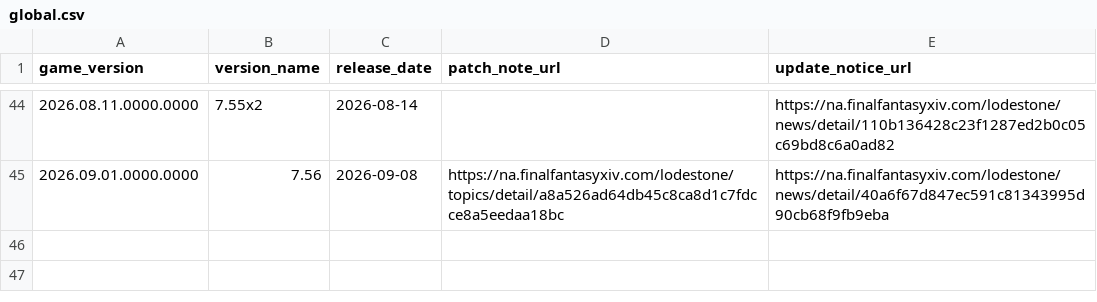
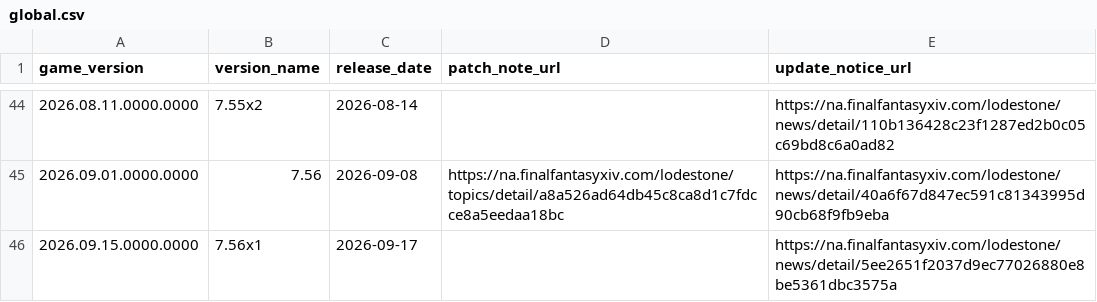
Before and after one commit to augenfrosch/ffxiv-versions, a CSV file: data/csv/global.csv, drawn as a sheet; only a part is shown, gaps mark what is left out.

Commit message:
Add Global, CN & KR patch 7.56x1

```diff
--- a/data/csv/global.csv
+++ b/data/csv/global.csv
@@ -45 +45,2 @@ game_version,version_name,release_date,patch_note_url,update_notice_url
 2026.09.01.0000.0000,7.56,2026-09-08,https://na.finalfantasyxiv.com/lodestone/topics/detail/a8a526ad64db45c8ca8d1c7fdcce8a5eedaa18bc,https://na.finalfantasyxiv.com/lodestone/news/detail/40a6f67d847ec591c81343995d90cb68f9fb9eba
+2026.09.15.0000.0000,7.56x1,2026-09-17,,https://na.finalfantasyxiv.com/lodestone/news/detail/5ee2651f2037d9ec77026880e8be5361dbc3575a
```
Also changed, not shown: data/csv/cn.csv, data/csv/kr.csv, 3 other files.
